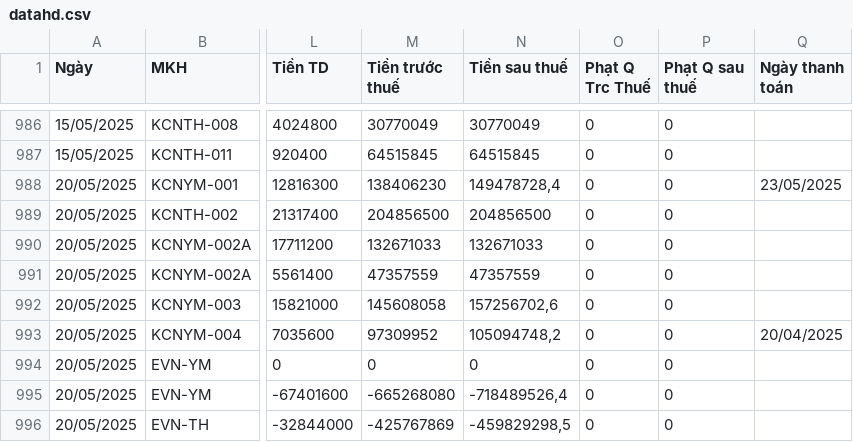
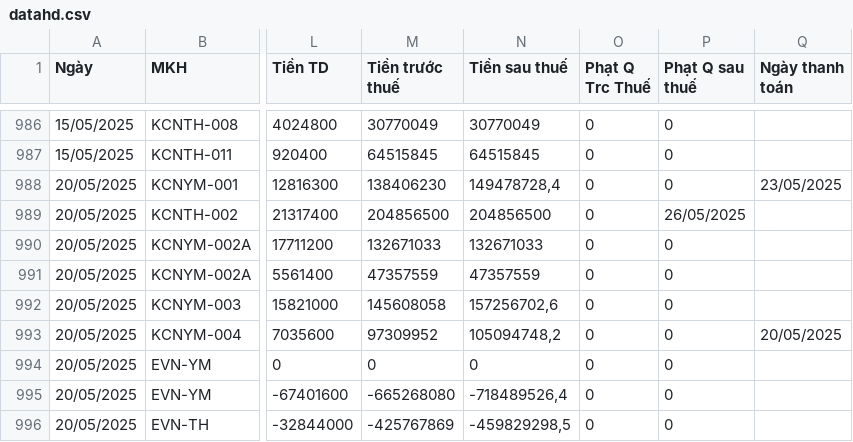
Before and after one commit to Gelex-Electric/GETC, a CSV file: assets/data/datahd.csv, drawn as a sheet; only a part is shown, gaps mark what is left out; the diff names each change by its address in the sheet, - before the commit and + after, or states it on an @@ line.

Commit message:
Update datahd.csv

```diff
--- a/assets/data/datahd.csv
+++ b/assets/data/datahd.csv
-P989 (Phạt Q sau thuế): 0
+P989 (Phạt Q sau thuế): 26/05/2025
-Q993 (Ngày thanh toán): 20/04/2025
+Q993 (Ngày thanh toán): 20/05/2025
```
